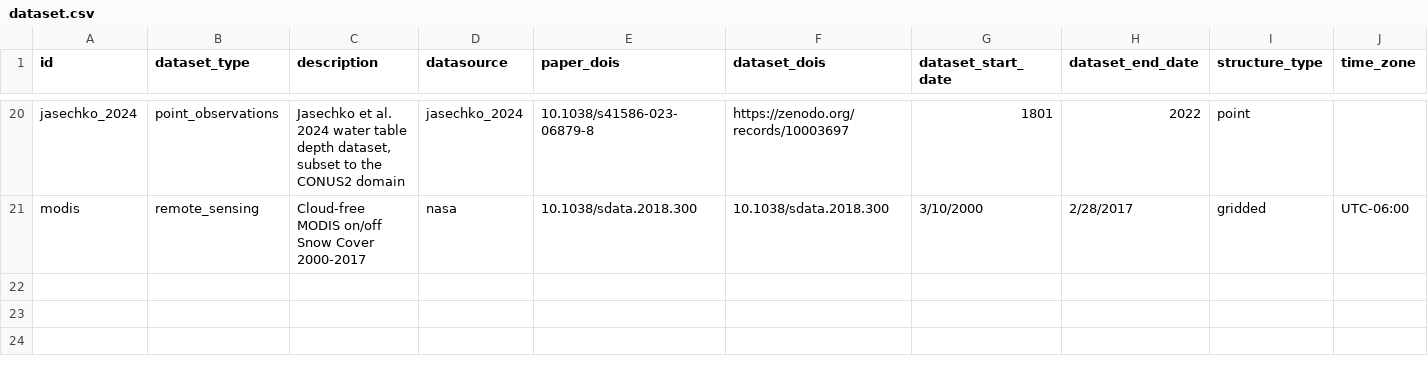
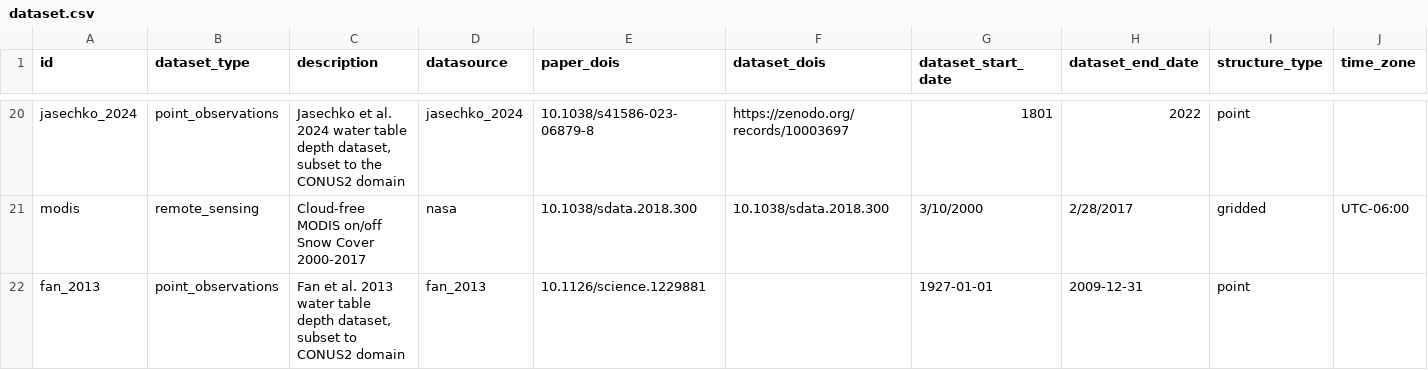
Before and after one commit to hydroframe/hf_hydrodata, a CSV file: src/hf_hydrodata/model/dataset.csv, drawn as a sheet; only a part is shown, gaps mark what is left out; rows hold the shown columns only; the diff names each change by its address in the sheet, - before the commit and + after, or states it on an @@ line.

Commit message:
add Fan et al. water table depth dataset (#182)
* expand bounds for test to handle additional dataset

* initial update to _get_data_sql for fan data

* update code and add tests

* remove unused code, add tests

* update temporal_resolution

* add new dataset to data catalog

* add datasource entry

* update data catalog entry to include dataset version

* update dataset.csv

* update temporal resolution

* add dataset documentation

* update docs text

* update gridded tests to account for new dataset

* increment version

* update date entry to YYYY-mm-dd

* update quotes to single set of double quotes instead of triplicate

* add quotes for special character in dataset description

* add additional test

```diff
--- a/src/hf_hydrodata/model/dataset.csv
+++ b/src/hf_hydrodata/model/dataset.csv
+row 22: fan_2013 | point_observations | Fan et al. 2013 water table depth dataset, subset to CONUS2 domain | fan_2013 | 10.1126/science.1229881 |  | 1927-01-01 | 2009-12-31 | point
```
Also changed, not shown: src/hf_hydrodata/model/data_catalog_entry.csv, src/hf_hydrodata/model/datasource.csv, 6 other files.
